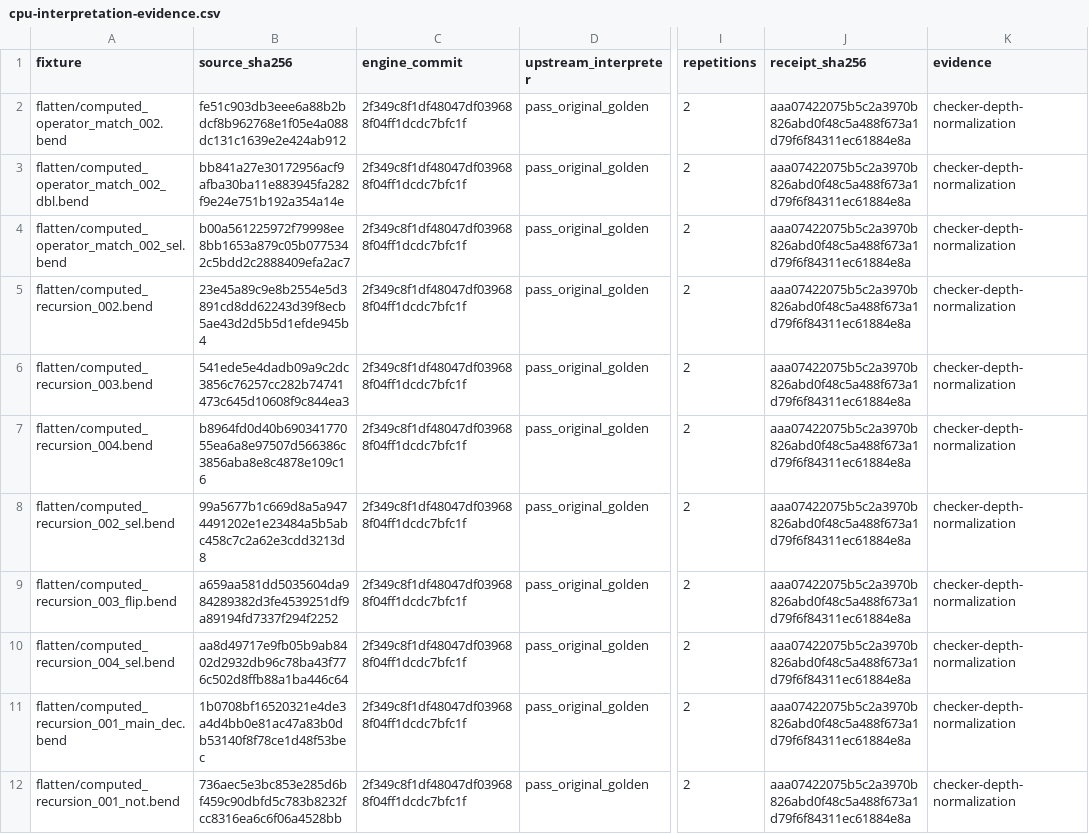
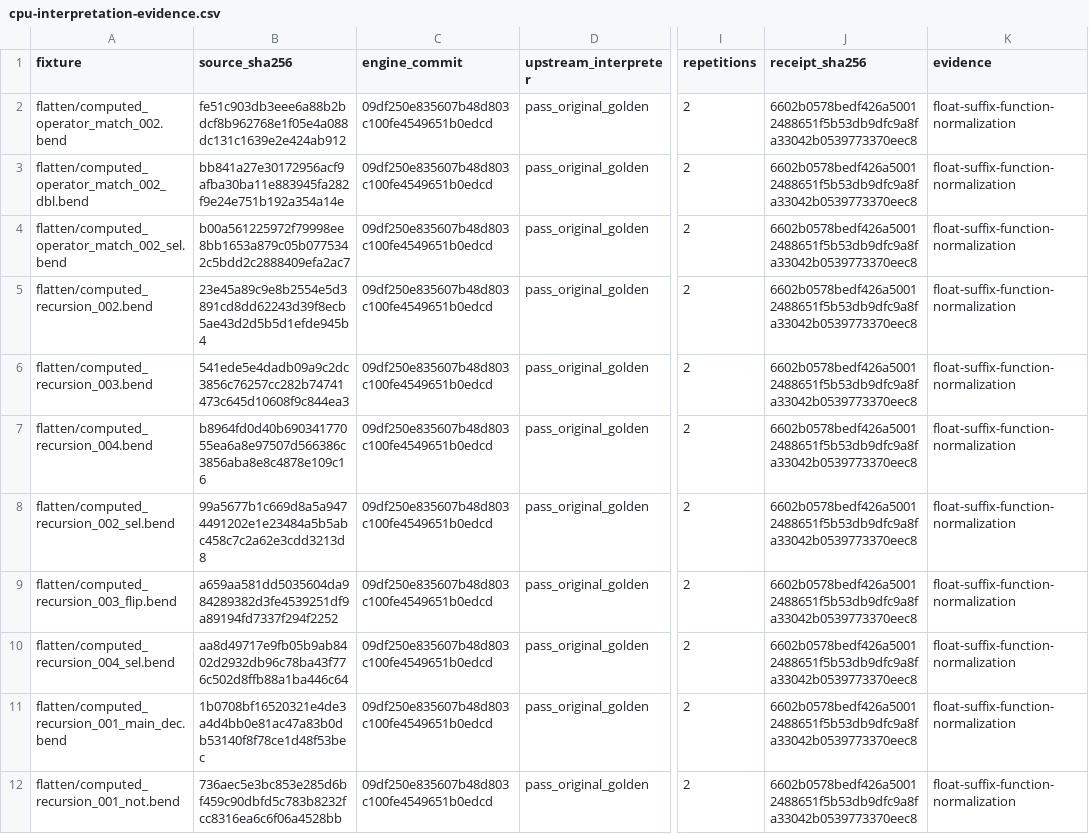
Before and after one commit to TeamDman/teamy-bend, a CSV file: docs/cpu-interpretation-evidence.csv, drawn as a sheet; only a part is shown, gaps mark what is left out; the diff covers the shown part only; the diff names each change by its address in the sheet, - before the commit and + after, or states it on an @@ line.

Commit message:
docs: record float suffix normalization and proof-mode boundaries

```diff
--- a/docs/cpu-interpretation-evidence.csv
+++ b/docs/cpu-interpretation-evidence.csv
-C2:C12 (engine_commit): 2f349c8f1df48047df039688f04ff1dcdc7bfc1f
+C2:C12 (engine_commit): 09df250e835607b48d803c100fe4549651b0edcd
-J2:J12 (receipt_sha256): aaa07422075b5c2a3970b826abd0f48c5a488f673a1d79f6f84311ec61884e8a
+J2:J12 (receipt_sha256): 6602b0578bedf426a50012488651f5b53db9dfc9a8fa33042b0539773370eec8
-K2:K12 (evidence): checker-depth-normalization
+K2:K12 (evidence): float-suffix-function-normalization
```
Also changed, not shown: 3 added rows and 21 edited cells elsewhere in this file, 4 other files.
